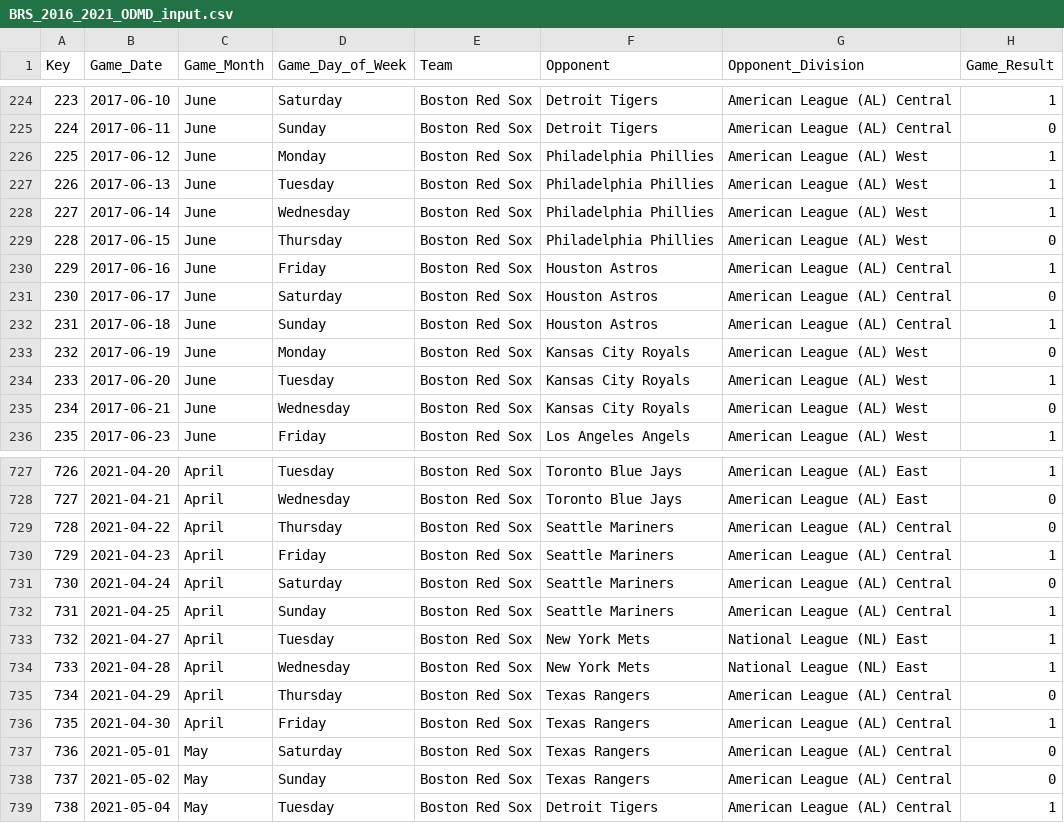
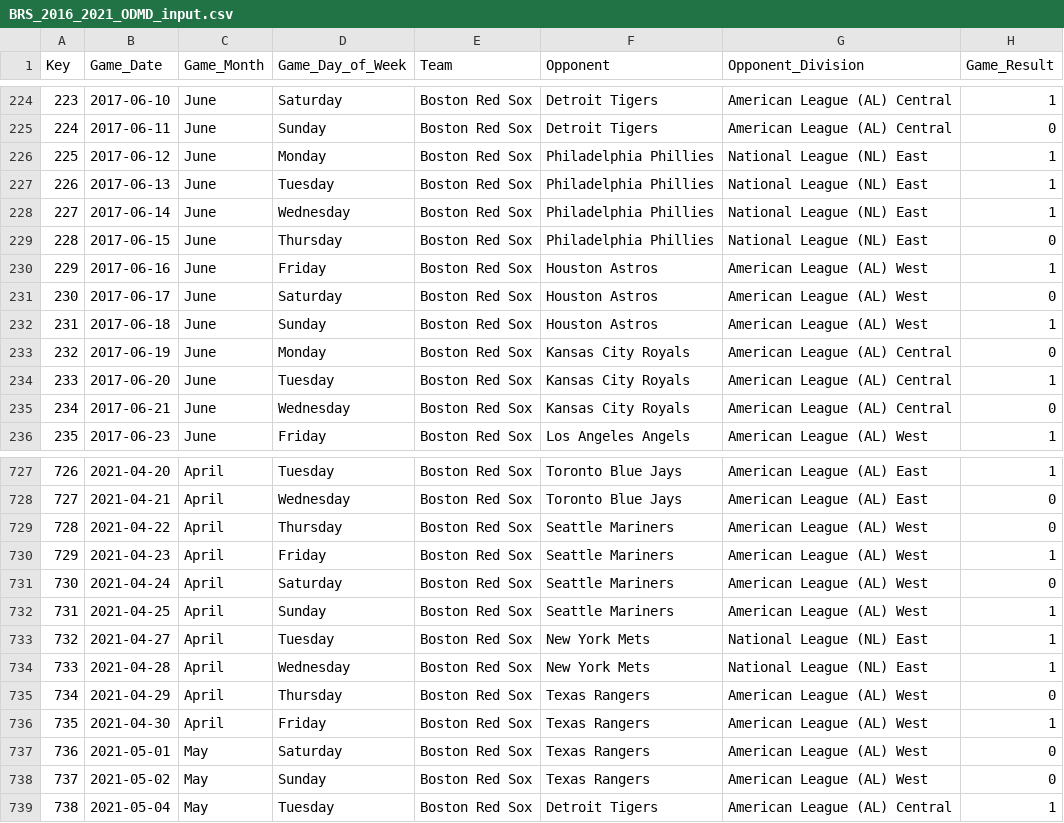
Before and after one commit to ocdqblog/Vertica, a CSV file: csv/BRS_2016_2021_ODMD_input.csv, drawn as a sheet; only a part is shown, gaps mark what is left out; the diff covers the shown part only.

```diff
--- a/csv/BRS_2016_2021_ODMD_input.csv
+++ b/csv/BRS_2016_2021_ODMD_input.csv
@@ -225,12 +225,12 @@ Key,Game_Date,Game_Month,Game_Day_of_Week,Team,Opponent,Opponent_Division,Game_R
 224,2017-06-11,June,Sunday,Boston Red Sox,Detroit Tigers,American League (AL) Central,0
-225,2017-06-12,June,Monday,Boston Red Sox,Philadelphia Phillies,American League (AL) West,1
-226,2017-06-13,June,Tuesday,Boston Red Sox,Philadelphia Phillies,American League (AL) West,1
-227,2017-06-14,June,Wednesday,Boston Red Sox,Philadelphia Phillies,American League (AL) West,1
-228,2017-06-15,June,Thursday,Boston Red Sox,Philadelphia Phillies,American League (AL) West,0
-229,2017-06-16,June,Friday,Boston Red Sox,Houston Astros,American League (AL) Central,1
-230,2017-06-17,June,Saturday,Boston Red Sox,Houston Astros,American League (AL) Central,0
-231,2017-06-18,June,Sunday,Boston Red Sox,Houston Astros,American League (AL) Central,1
-232,2017-06-19,June,Monday,Boston Red Sox,Kansas City Royals,American League (AL) West,0
-233,2017-06-20,June,Tuesday,Boston Red Sox,Kansas City Royals,American League (AL) West,1
-234,2017-06-21,June,Wednesday,Boston Red Sox,Kansas City Royals,American League (AL) West,0
+225,2017-06-12,June,Monday,Boston Red Sox,Philadelphia Phillies,National League (NL) East,1
+226,2017-06-13,June,Tuesday,Boston Red Sox,Philadelphia Phillies,National League (NL) East,1
+227,2017-06-14,June,Wednesday,Boston Red Sox,Philadelphia Phillies,National League (NL) East,1
+228,2017-06-15,June,Thursday,Boston Red Sox,Philadelphia Phillies,National League (NL) East,0
+229,2017-06-16,June,Friday,Boston Red Sox,Houston Astros,American League (AL) West,1
+230,2017-06-17,June,Saturday,Boston Red Sox,Houston Astros,American League (AL) West,0
+231,2017-06-18,June,Sunday,Boston Red Sox,Houston Astros,American League (AL) West,1
+232,2017-06-19,June,Monday,Boston Red Sox,Kansas City Royals,American League (AL) Central,0
+233,2017-06-20,June,Tuesday,Boston Red Sox,Kansas City Royals,American League (AL) Central,1
+234,2017-06-21,June,Wednesday,Boston Red Sox,Kansas City Royals,American League (AL) Central,0
 235,2017-06-23,June,Friday,Boston Red Sox,Los Angeles Angels,American League (AL) West,1
@@ -728,12 +728,12 @@ Key,Game_Date,Game_Month,Game_Day_of_Week,Team,Opponent,Opponent_Division,Game_R
 727,2021-04-21,April,Wednesday,Boston Red Sox,Toronto Blue Jays,American League (AL) East,0
-728,2021-04-22,April,Thursday,Boston Red Sox,Seattle Mariners,American League (AL) Central,0
-729,2021-04-23,April,Friday,Boston Red Sox,Seattle Mariners,American League (AL) Central,1
-730,2021-04-24,April,Saturday,Boston Red Sox,Seattle Mariners,American League (AL) Central,0
-731,2021-04-25,April,Sunday,Boston Red Sox,Seattle Mariners,American League (AL) Central,1
+728,2021-04-22,April,Thursday,Boston Red Sox,Seattle Mariners,American League (AL) West,0
+729,2021-04-23,April,Friday,Boston Red Sox,Seattle Mariners,American League (AL) West,1
+730,2021-04-24,April,Saturday,Boston Red Sox,Seattle Mariners,American League (AL) West,0
+731,2021-04-25,April,Sunday,Boston Red Sox,Seattle Mariners,American League (AL) West,1
 732,2021-04-27,April,Tuesday,Boston Red Sox,New York Mets,National League (NL) East,1
 733,2021-04-28,April,Wednesday,Boston Red Sox,New York Mets,National League (NL) East,1
-734,2021-04-29,April,Thursday,Boston Red Sox,Texas Rangers,American League (AL) Central,0
-735,2021-04-30,April,Friday,Boston Red Sox,Texas Rangers,American League (AL) Central,1
-736,2021-05-01,May,Saturday,Boston Red Sox,Texas Rangers,American League (AL) Central,0
-737,2021-05-02,May,Sunday,Boston Red Sox,Texas Rangers,American League (AL) Central,0
+734,2021-04-29,April,Thursday,Boston Red Sox,Texas Rangers,American League (AL) West,0
+735,2021-04-30,April,Friday,Boston Red Sox,Texas Rangers,American League (AL) West,1
+736,2021-05-01,May,Saturday,Boston Red Sox,Texas Rangers,American League (AL) West,0
+737,2021-05-02,May,Sunday,Boston Red Sox,Texas Rangers,American League (AL) West,0
 738,2021-05-04,May,Tuesday,Boston Red Sox,Detroit Tigers,American League (AL) Central,1
```
Also changed, not shown: 136 edited cells elsewhere in this file, csv/BRS_2016_2021_ODMD_profile.csv.
